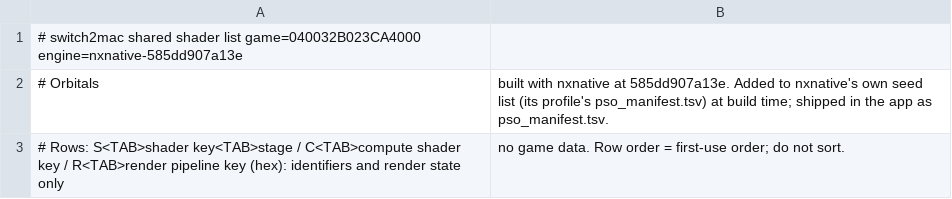
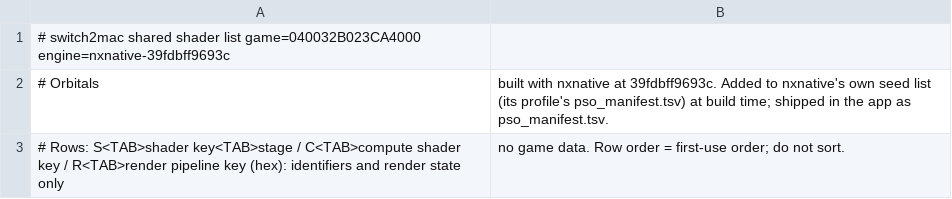
Before and after one commit to Hengle/switch2mac, a TSV file: games/orbitals/shader_list.tsv, drawn as a sheet.

```diff
--- a/games/orbitals/shader_list.tsv
+++ b/games/orbitals/shader_list.tsv
@@ -1,3 +1,3 @@
-# switch2mac shared shader list	game=040032B023CA4000	engine=nxnative-585dd907a13e
-# Orbitals, built with nxnative at 585dd907a13e. Added to nxnative's own seed list (its profile's pso_manifest.tsv) at build time; shipped in the app as pso_manifest.tsv.
+# switch2mac shared shader list	game=040032B023CA4000	engine=nxnative-39fdbff9693c
+# Orbitals, built with nxnative at 39fdbff9693c. Added to nxnative's own seed list (its profile's pso_manifest.tsv) at build time; shipped in the app as pso_manifest.tsv.
 # Rows: S<TAB>shader key<TAB>stage / C<TAB>compute shader key / R<TAB>render pipeline key (hex): identifiers and render state only, no game data. Row order = first-use order; do not sort.
```
Also changed, not shown: 2 other files.
